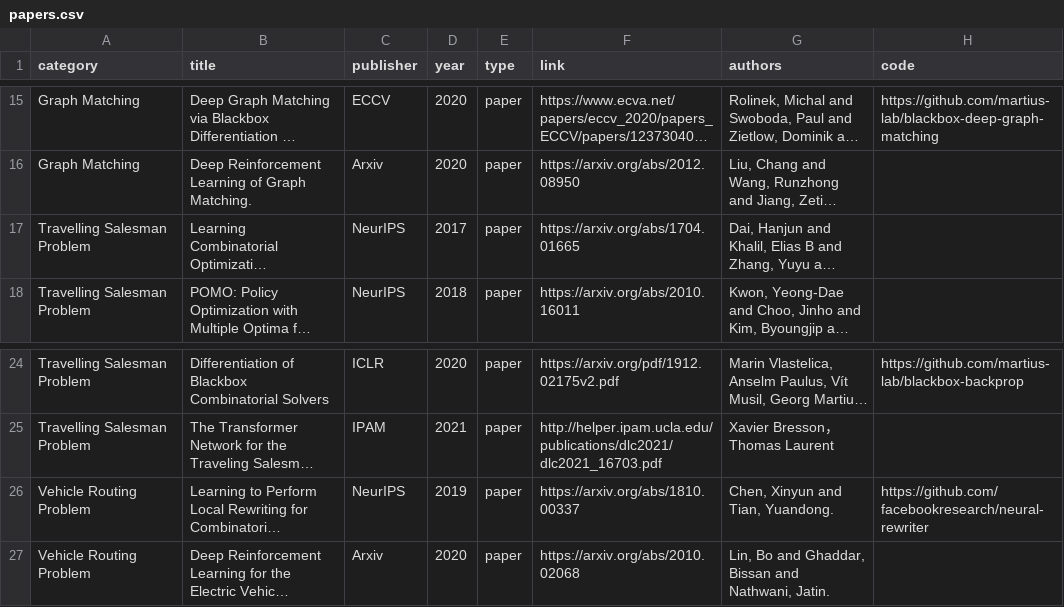
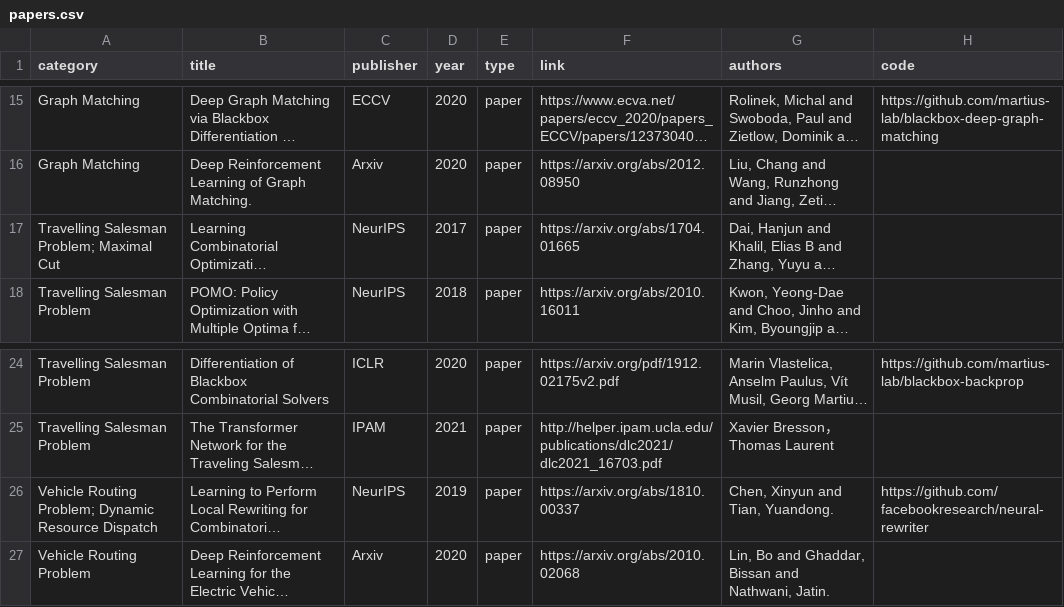
Before and after one commit to Thinklab-SJTU/awesome-ml4co, a CSV file: data/papers.csv, drawn as a sheet; only a part is shown, gaps mark what is left out; long unchanged cells end in …; the diff names each change by its address in the sheet, - before the commit and + after, or states it on an @@ line.

Commit message:
Add multi-problem options in generator.py, enable auto sort by publish time.

```diff
--- a/data/papers.csv
+++ b/data/papers.csv
-A17 (category): Travelling Salesman Problem
+A17 (category): Travelling Salesman Problem; Maximal Cut
-A26 (category): Vehicle Routing Problem
+A26 (category): Vehicle Routing Problem; Dynamic Resource Dispatch
```
Also changed, not shown: 3 other files.
